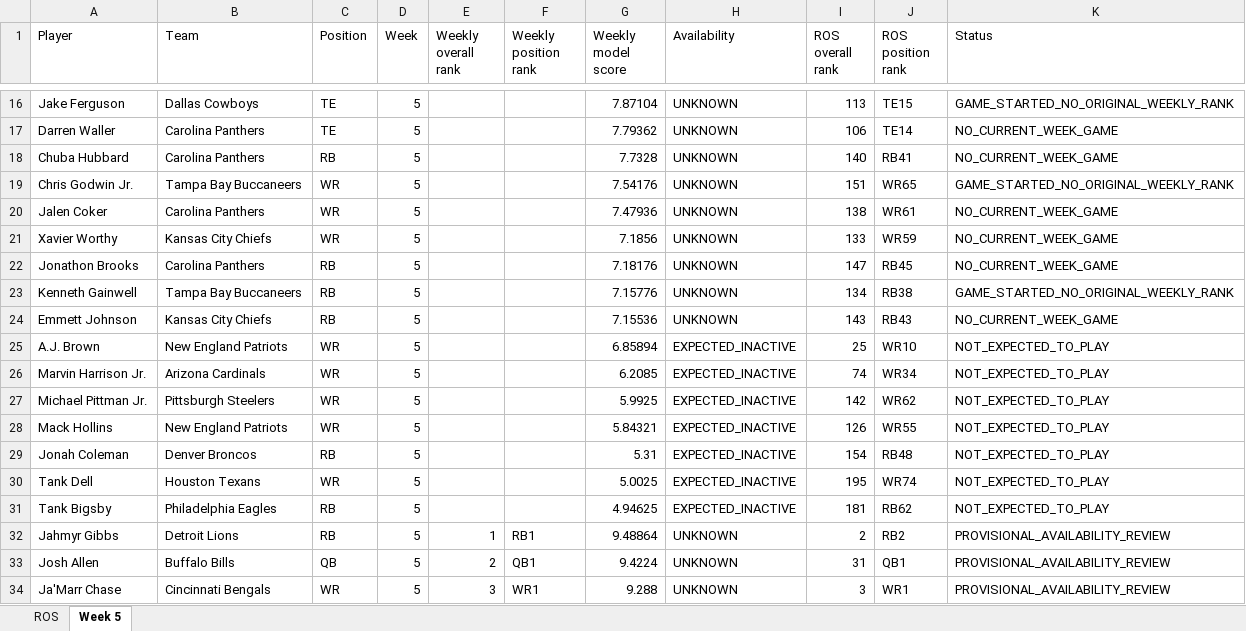
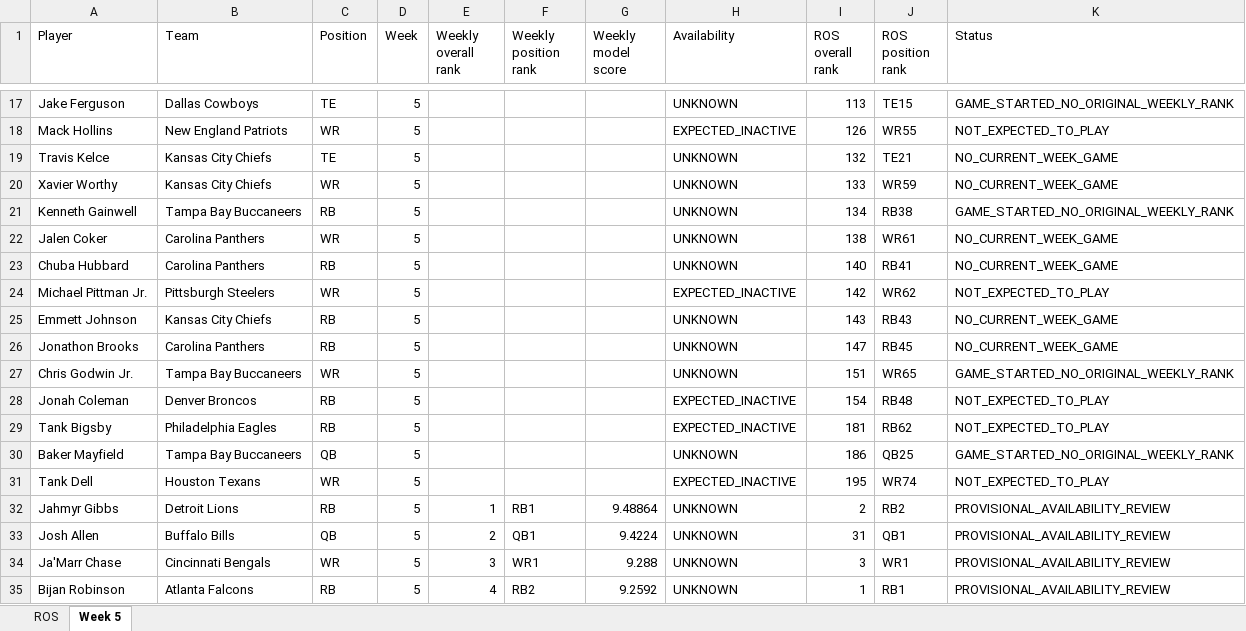
Before and after one commit to brandonlowery013-glitch/-fantasy-2026-player-comparison-, an Excel workbook: exports/fantasy-2026-current.xlsx, sheet Week 5, drawn as a sheet; only a part is shown, gaps mark what is left out; the shorter side is filled out with more unchanged rows; values as stored, in another font and other column widths than the file's, no borders; removed rows and columns are numbered as before the commit, all else as after; the diff covers the shown part only; the diff names each change by its address in the sheet, - before the commit and + after, or states it on an @@ line.

Commit message:
Withhold weekly model scores alongside unavailable current ranks

```diff
--- a/exports/fantasy-2026-current.xlsx (sheet Week 5)
+++ b/exports/fantasy-2026-current.xlsx (sheet Week 5)
-G17 (Weekly model score): 7.87104
+G17 (Weekly model score): (empty)
+row 18: Mack Hollins | New England Patriots | WR | 5 |  |  |  | EXPECTED_INACTIVE | 126 | WR55 | NOT_EXPECTED_TO_PLAY
-A19 (Player): Darren Waller
+A19 (Player): Travis Kelce
-B19 (Team): Carolina Panthers
+B19 (Team): Kansas City Chiefs
-G19 (Weekly model score): 7.79362
+G19 (Weekly model score): (empty)
-I19 (ROS overall rank): 106
+I19 (ROS overall rank): 132
-J19 (ROS position rank): TE14
+J19 (ROS position rank): TE21
-row 18: Chuba Hubbard | Carolina Panthers | RB | 5 |  |  | 7.7328 | UNKNOWN | 140 | RB41 | NO_CURRENT_WEEK_GAME
-row 19: Chris Godwin Jr. | Tampa Bay Buccaneers | WR | 5 |  |  | 7.54176 | UNKNOWN | 151 | WR65 | GAME_STARTED_NO_ORIGINAL_WEEKLY_RANK
-row 20: Jalen Coker | Carolina Panthers | WR | 5 |  |  | 7.47936 | UNKNOWN | 138 | WR61 | NO_CURRENT_WEEK_GAME
-G20 (Weekly model score): 7.1856
+G20 (Weekly model score): (empty)
-row 22: Jonathon Brooks | Carolina Panthers | RB | 5 |  |  | 7.18176 | UNKNOWN | 147 | RB45 | NO_CURRENT_WEEK_GAME
-G21 (Weekly model score): 7.15776
+G21 (Weekly model score): (empty)
+row 22: Jalen Coker | Carolina Panthers | WR | 5 |  |  |  | UNKNOWN | 138 | WR61 | NO_CURRENT_WEEK_GAME
-A23 (Player): Emmett Johnson
+A23 (Player): Chuba Hubbard
-B23 (Team): Kansas City Chiefs
+B23 (Team): Carolina Panthers
-G23 (Weekly model score): 7.15536
+G23 (Weekly model score): (empty)
-I23 (ROS overall rank): 143
+I23 (ROS overall rank): 140
-J23 (ROS position rank): RB43
+J23 (ROS position rank): RB41
-row 25: A.J. Brown | New England Patriots | WR | 5 |  |  | 6.85894 | EXPECTED_INACTIVE | 25 | WR10 | NOT_EXPECTED_TO_PLAY
-row 26: Marvin Harrison Jr. | Arizona Cardinals | WR | 5 |  |  | 6.2085 | EXPECTED_INACTIVE | 74 | WR34 | NOT_EXPECTED_TO_PLAY
-G24 (Weekly model score): 5.9925
+G24 (Weekly model score): (empty)
-row 28: Mack Hollins | New England Patriots | WR | 5 |  |  | 5.84321 | EXPECTED_INACTIVE | 126 | WR55 | NOT_EXPECTED_TO_PLAY
+row 25: Emmett Johnson | Kansas City Chiefs | RB | 5 |  |  |  | UNKNOWN | 143 | RB43 | NO_CURRENT_WEEK_GAME
+row 26: Jonathon Brooks | Carolina Panthers | RB | 5 |  |  |  | UNKNOWN | 147 | RB45 | NO_CURRENT_WEEK_GAME
+row 27: Chris Godwin Jr. | Tampa Bay Buccaneers | WR | 5 |  |  |  | UNKNOWN | 151 | WR65 | GAME_STARTED_NO_ORIGINAL_WEEKLY_RANK
-G28 (Weekly model score): 5.31
+G28 (Weekly model score): (empty)
-row 30: Tank Dell | Houston Texans | WR | 5 |  |  | 5.0025 | EXPECTED_INACTIVE | 195 | WR74 | NOT_EXPECTED_TO_PLAY
-G29 (Weekly model score): 4.94625
+G29 (Weekly model score): (empty)
+row 30: Baker Mayfield | Tampa Bay Buccaneers | QB | 5 |  |  |  | UNKNOWN | 186 | QB25 | GAME_STARTED_NO_ORIGINAL_WEEKLY_RANK
+row 31: Tank Dell | Houston Texans | WR | 5 |  |  |  | EXPECTED_INACTIVE | 195 | WR74 | NOT_EXPECTED_TO_PLAY
```
Also changed, not shown: 9 added rows, 8 removed rows and 10 edited cells elsewhere in this sheet, 2 other files.
